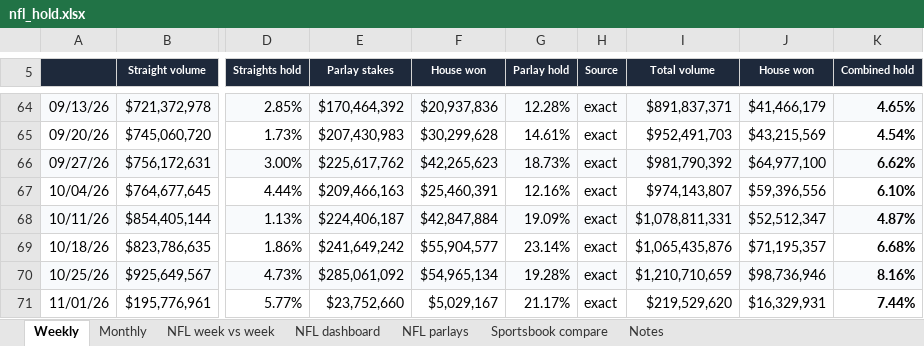
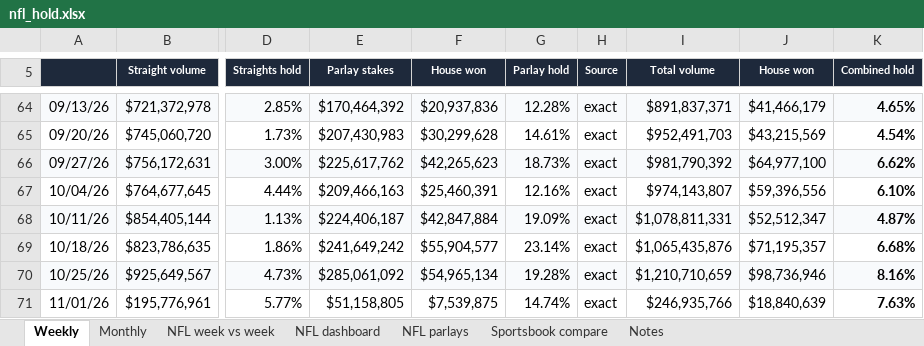
Before and after one commit to yager2/sports-volume, an Excel workbook: nfl_hold.xlsx, sheet Weekly, drawn as a sheet; only a part is shown, gaps mark what is left out; values as stored, in another font and other column widths than the file's, no borders; charts and pictures and conditional formats not drawn; the diff names each change by its address in the sheet, - before the commit and + after, or states it on an @@ line.

```diff
--- a/nfl_hold.xlsx (sheet Weekly)
+++ b/nfl_hold.xlsx (sheet Weekly)
-E71 (Parlay stakes): $23,752,660
+E71 (Parlay stakes): $51,158,805
-F71 (House won): $5,029,167
+F71 (House won): $7,539,875
-G71 (Parlay hold): 21.17%
+G71 (Parlay hold): 14.74%
-I71 (Total volume): $219,529,620
+I71 (Total volume): $246,935,766
-J71 (House won): $16,329,931
+J71 (House won): $18,840,639
-K71 (Combined hold): 7.44%
+K71 (Combined hold): 7.63%
```
Also changed, not shown: sheet NFL parlays, sheet Monthly, sheet NFL week vs week, sheet Notes, sheet NFL dashboard, 29 other files.
